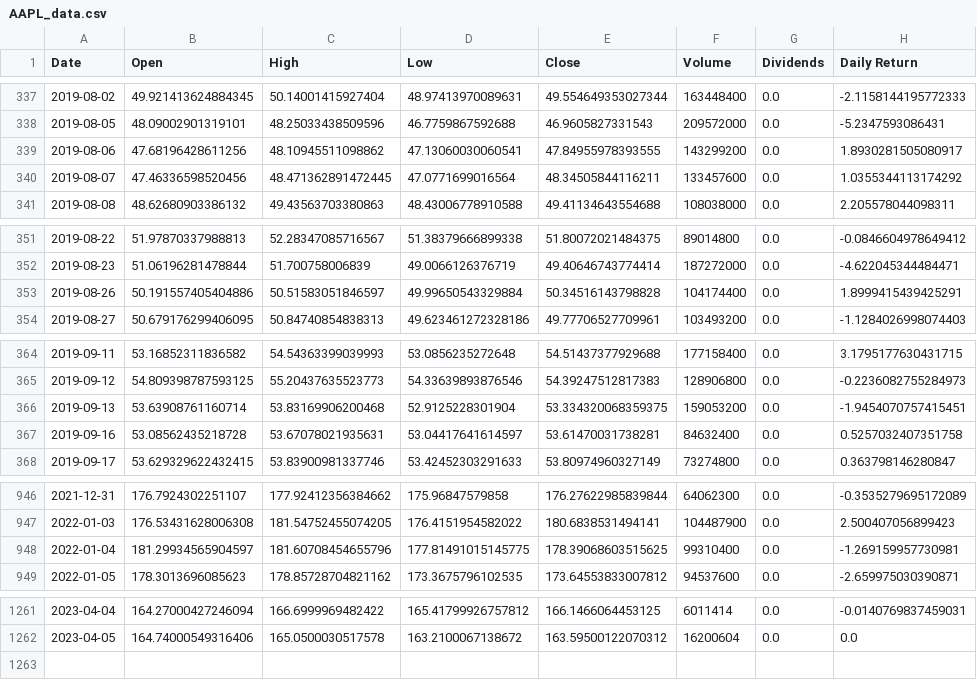
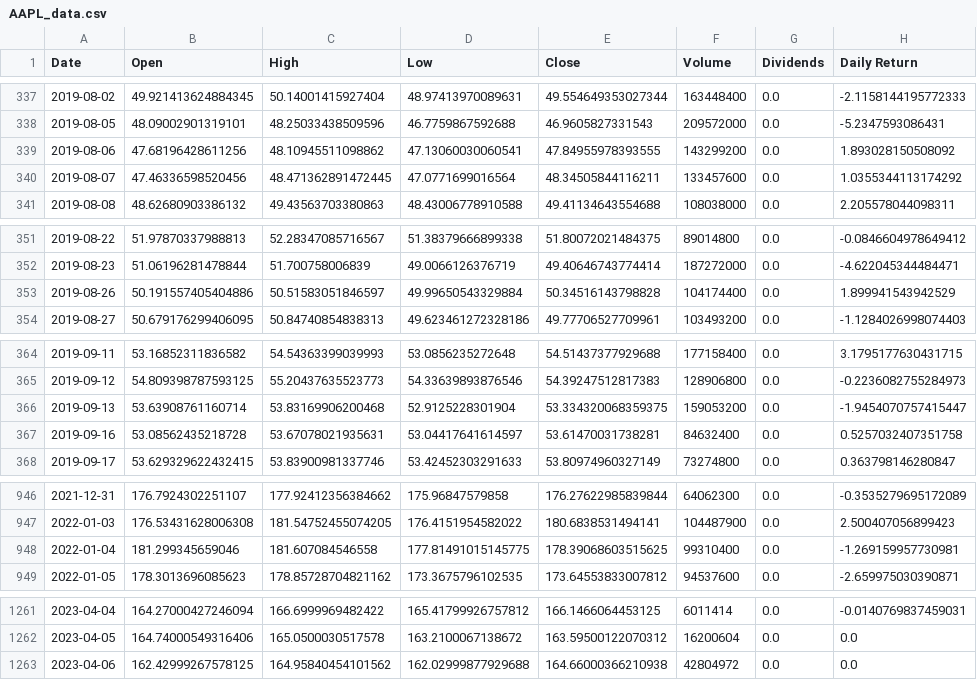
Before and after one commit to StAandrew/SNS_server, a CSV file: Datasets/AAPL_data.csv, drawn as a sheet; only a part is shown, gaps mark what is left out; the diff covers the shown part only.

```diff
--- a/Datasets/AAPL_data.csv
+++ b/Datasets/AAPL_data.csv
@@ -338,3 +338,3 @@ Date,Open,High,Low,Close,Volume,Dividends,Daily Return
 2019-08-05,48.09002901319101,48.25033438509596,46.7759867592688,46.9605827331543,209572000,0.0,-5.2347593086431
-2019-08-06,47.68196428611256,48.10945511098862,47.13060030060541,47.84955978393555,143299200,0.0,1.8930281505080917
+2019-08-06,47.68196428611256,48.10945511098862,47.13060030060541,47.84955978393555,143299200,0.0,1.893028150508092
 2019-08-07,47.46336598520456,48.471362891472445,47.0771699016564,48.34505844116211,133457600,0.0,1.0355344113174292
@@ -352,3 +352,3 @@ Date,Open,High,Low,Close,Volume,Dividends,Daily Return
 2019-08-23,51.06196281478844,51.700758006839,49.0066126376719,49.40646743774414,187272000,0.0,-4.622045344484471
-2019-08-26,50.191557405404886,50.51583051846597,49.99650543329884,50.34516143798828,104174400,0.0,1.8999415439425291
+2019-08-26,50.191557405404886,50.51583051846597,49.99650543329884,50.34516143798828,104174400,0.0,1.899941543942529
 2019-08-27,50.679176299406095,50.84740854838313,49.623461272328186,49.77706527709961,103493200,0.0,-1.1284026998074403
@@ -365,3 +365,3 @@ Date,Open,High,Low,Close,Volume,Dividends,Daily Return
 2019-09-12,54.809398787593125,55.20437635523773,54.33639893876546,54.39247512817383,128906800,0.0,-0.2236082755284973
-2019-09-13,53.63908761160714,53.83169906200468,52.9125228301904,53.334320068359375,159053200,0.0,-1.9454070757415451
+2019-09-13,53.63908761160714,53.83169906200468,52.9125228301904,53.334320068359375,159053200,0.0,-1.9454070757415447
 2019-09-16,53.08562435218728,53.67078021935631,53.04417641614597,53.61470031738281,84632400,0.0,0.5257032407351758
@@ -947,3 +947,3 @@ Date,Open,High,Low,Close,Volume,Dividends,Daily Return
 2022-01-03,176.53431628006308,181.54752455074205,176.4151954582022,180.6838531494141,104487900,0.0,2.500407056899423
-2022-01-04,181.29934565904597,181.60708454655796,177.81491015145775,178.39068603515625,99310400,0.0,-1.269159957730981
+2022-01-04,181.299345659046,181.607084546558,177.81491015145775,178.39068603515625,99310400,0.0,-1.269159957730981
 2022-01-05,178.3013696085623,178.85728704821162,173.3675796102535,173.64553833007812,94537600,0.0,-2.659975030390871
@@ -1262 +1262,2 @@ Date,Open,High,Low,Close,Volume,Dividends,Daily Return
 2023-04-05,164.74000549316406,165.0500030517578,163.2100067138672,163.59500122070312,16200604,0.0,0.0
+2023-04-06,162.42999267578125,164.95840454101562,162.02999877929688,164.66000366210938,42804972,0.0,0.0
```
Also changed, not shown: 5 edited cells elsewhere in this file, Datasets/PLTR_data.csv, 7 other files.
